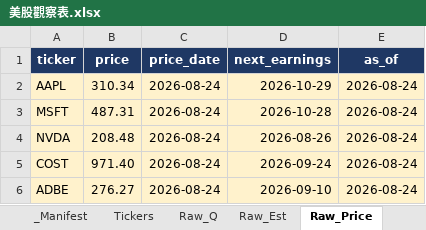
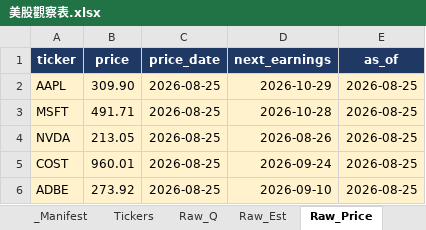
Before and after one commit to Kira11-ja/stocktracker, an Excel workbook: 美股觀察表.xlsx, sheet Raw_Price, drawn as a sheet; values as stored, in another font and other column widths than the file's, no borders; the diff names each change by its address in the sheet, - before the commit and + after, or states it on an @@ line.

```diff
--- a/美股觀察表.xlsx (sheet Raw_Price)
+++ b/美股觀察表.xlsx (sheet Raw_Price)
-B2 (price): 310.34
+B2 (price): 309.90
-C2:C6 (price_date): 2026-08-24
+C2:C6 (price_date): 2026-08-25
-E2:E6 (as_of): 2026-08-24
+E2:E6 (as_of): 2026-08-25
-B3 (price): 487.31
+B3 (price): 491.71
-B4 (price): 208.48
+B4 (price): 213.05
-B5 (price): 971.40
+B5 (price): 960.01
-B6 (price): 276.27
+B6 (price): 273.92
```
Also changed, not shown: sheet Dashboard, sheet _Manifest, sheet Raw_Est, sheet Stock_Card, sheet 年度檢視, 3 other files.
